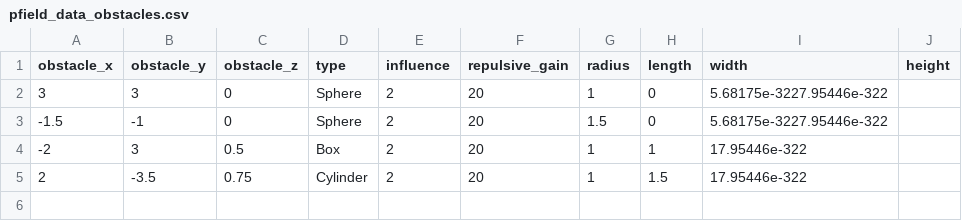
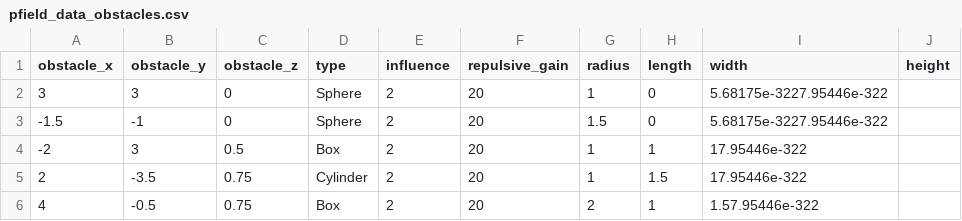
Before and after one commit to argallab/potential_fields, a CSV file: pfield_data_obstacles.csv, drawn as a sheet; the diff names each change by its address in the sheet, - before the commit and + after, or states it on an @@ line.

```diff
--- a/pfield_data_obstacles.csv
+++ b/pfield_data_obstacles.csv
+row 6: 4 | -0.5 | 0.75 | Box | 2 | 20 | 2 | 1 | 1.57.95446e-322
```
Also changed, not shown: pfield_data_vectors.csv, 1 other file.
